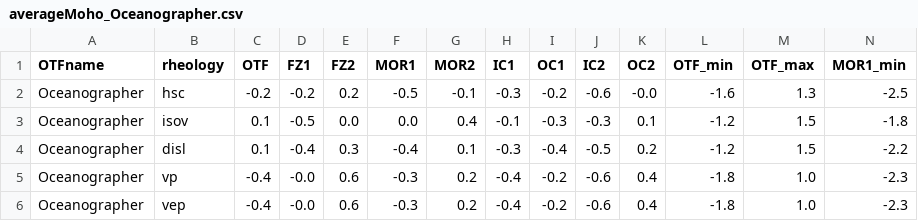
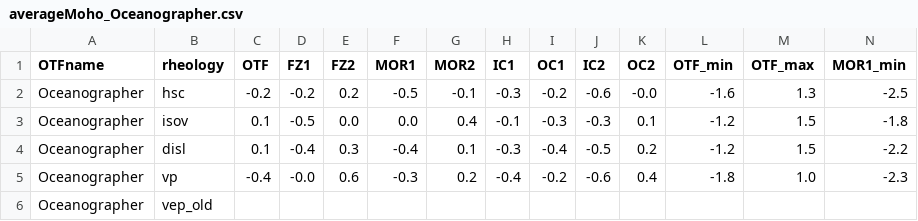
Before and after one commit to sibiaoliu/OTFs_GravitySeismicity, a CSV file: Gravity/Slow/Oceanographer/no-hydroT-cooling/Results/averageMoho_Oceanographer.csv, drawn as a sheet; only a part is shown; removed rows and columns are numbered as before the commit, all else as after; rows hold the shown columns only; the diff names each change by its address in the sheet, - before the commit and + after, or states it on an @@ line.

Commit message:
update Oceanographer

```diff
--- a/Gravity/Slow/Oceanographer/no-hydroT-cooling/Results/averageMoho_Oceanographer.csv
+++ b/Gravity/Slow/Oceanographer/no-hydroT-cooling/Results/averageMoho_Oceanographer.csv
-row 6: Oceanographer | vep | -0.4 | -0.0 | 0.6 | -0.3 | 0.2 | -0.4 | -0.2 | -0.6 | 0.4 | -1.8 | 1.0 | -2.3
+row 6: Oceanographer | vep_old
```
Also changed, not shown: Gravity/Slow/Oceanographer/no-hydroT-cooling/Results/averageRMBA_Oceanographer.csv, Gravity/Slow/Oceanographer/no-hydroT-cooling/Results/averageThermal_Oceanographer.csv, 27 other files.
